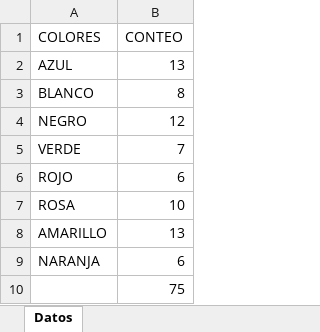
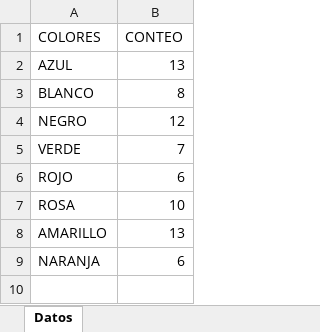
Before and after one commit to Scoowy/EstadisticaProyectoFinal, an Excel workbook: data/VariableCuantitativa.xlsx, sheet Datos, drawn as a sheet; values as stored, in another font and other column widths than the file's, no borders; the diff names each change by its address in the sheet, - before the commit and + after, or states it on an @@ line.

Commit message:
Final Cuantitative table

```diff
--- a/data/VariableCuantitativa.xlsx (sheet Datos)
+++ b/data/VariableCuantitativa.xlsx (sheet Datos)
-row 10:  | 75
```
Also changed, not shown: 5 other files.
